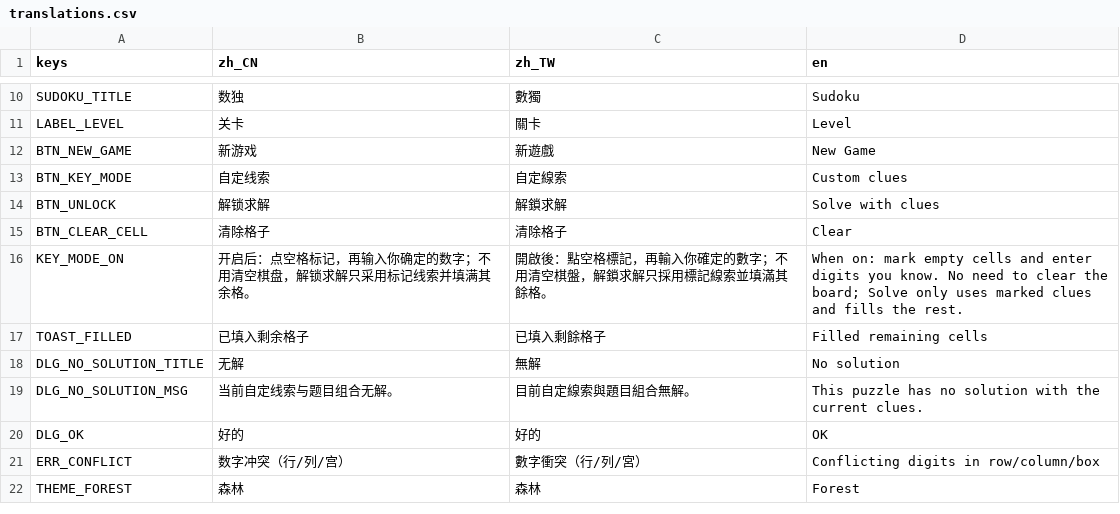
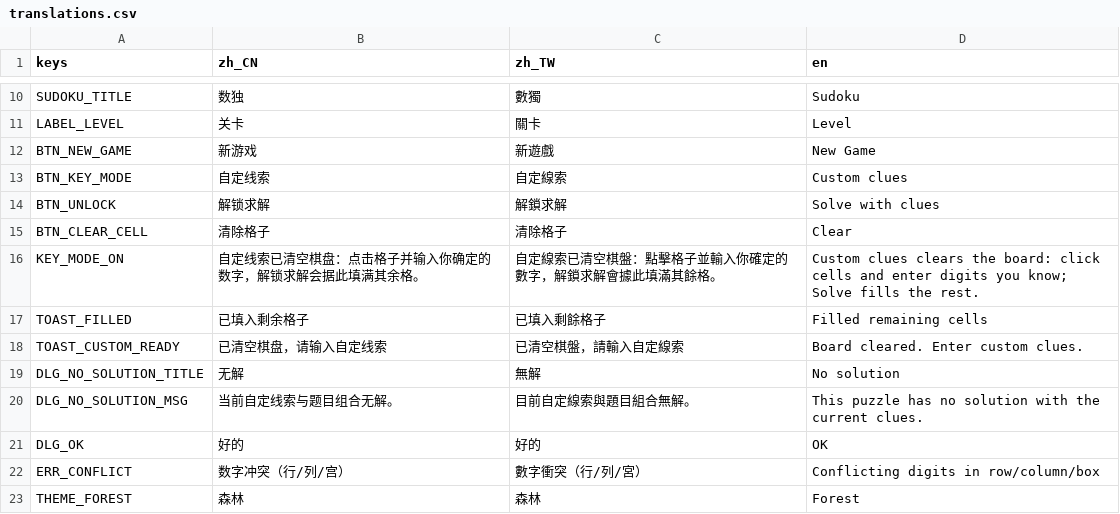
Before and after one commit to ChrisLey520/menagerie, a CSV file: apps/sudoku/localization/translations.csv, drawn as a sheet; only a part is shown, gaps mark what is left out.

```diff
--- a/apps/sudoku/localization/translations.csv
+++ b/apps/sudoku/localization/translations.csv
@@ -15,4 +15,5 @@ BTN_UNLOCK,解锁求解,解鎖求解,Solve with clues
 BTN_CLEAR_CELL,清除格子,清除格子,Clear
-KEY_MODE_ON,开启后：点空格标记，再输入你确定的数字；不用清空棋盘，解锁求解只采用标记线索并填满其余格。,開啟後：點空格標記，再輸入你確定的數字；不用清空棋盤，解鎖求解只採用標記線索並填滿其餘格。,"When on: mark empty cells and enter digits you know. No need to clear the board; Solve only uses marked clues and fills the rest."
+KEY_MODE_ON,自定线索已清空棋盘：点击格子并输入你确定的数字，解锁求解会据此填满其余格。,自定線索已清空棋盤：點擊格子並輸入你確定的數字，解鎖求解會據此填滿其餘格。,"Custom clues clears the board: click cells and enter digits you know; Solve fills the rest."
 TOAST_FILLED,已填入剩余格子,已填入剩餘格子,Filled remaining cells
+TOAST_CUSTOM_READY,已清空棋盘，请输入自定线索,已清空棋盤，請輸入自定線索,Board cleared. Enter custom clues.
 DLG_NO_SOLUTION_TITLE,无解,無解,No solution
```
Also changed, not shown: 1 other file.
